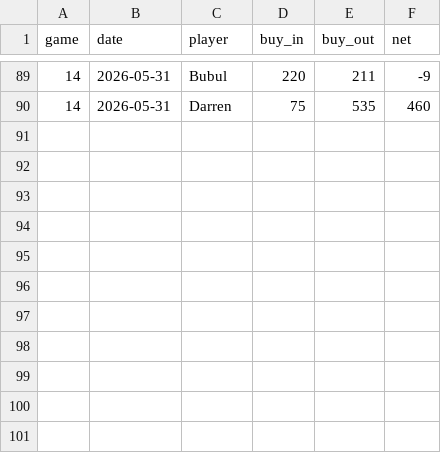
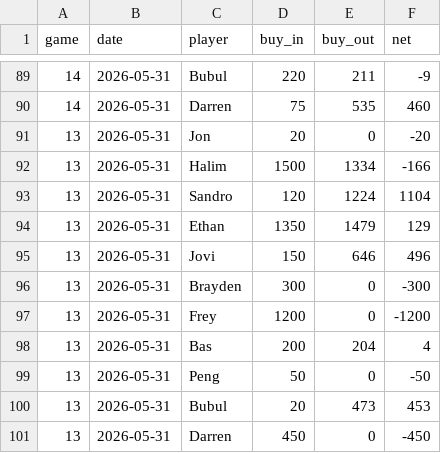
Before and after one commit to clt005/poker-ledger, a CSV file: ledgers/legacy.csv, drawn as a sheet; only a part is shown, gaps mark what is left out.

```diff
--- a/ledgers/legacy.csv
+++ b/ledgers/legacy.csv
@@ -90 +90,12 @@ game,date,player,buy_in,buy_out,net
 14,2026-05-31,Darren,75,535,460
+13,2026-05-31,Jon,20,0,-20
+13,2026-05-31,Halim,1500,1334,-166
+13,2026-05-31,Sandro,120,1224,1104
+13,2026-05-31,Ethan,1350,1479,129
+13,2026-05-31,Jovi,150,646,496
+13,2026-05-31,Brayden,300,0,-300
+13,2026-05-31,Frey,1200,0,-1200
+13,2026-05-31,Bas,200,204,4
+13,2026-05-31,Peng,50,0,-50
+13,2026-05-31,Bubul,20,473,453
+13,2026-05-31,Darren,450,0,-450
```
Also changed, not shown: 3 other files.
